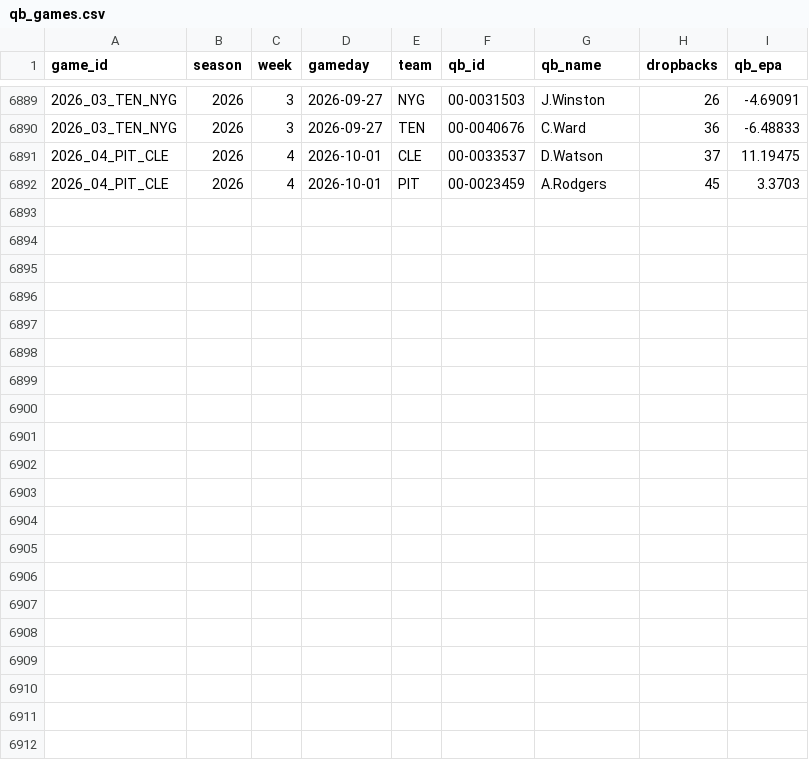
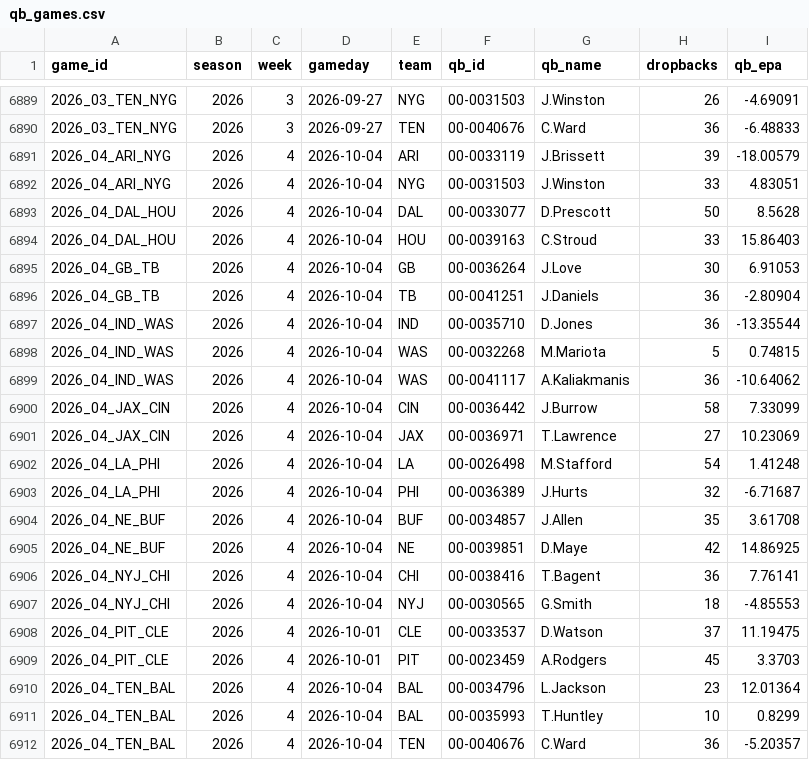
Before and after one commit to jack-more/MORELLOSIMS, a CSV file: nfl_pipeline/data/qb_games.csv, drawn as a sheet; only a part is shown, gaps mark what is left out.

```diff
--- a/nfl_pipeline/data/qb_games.csv
+++ b/nfl_pipeline/data/qb_games.csv
@@ -6890,3 +6890,23 @@ game_id,season,week,gameday,team,qb_id,qb_name,dropbacks,qb_epa
 2026_03_TEN_NYG,2026,3,2026-09-27,TEN,00-0040676,C.Ward,36,-6.48833
+2026_04_ARI_NYG,2026,4,2026-10-04,ARI,00-0033119,J.Brissett,39,-18.00579
+2026_04_ARI_NYG,2026,4,2026-10-04,NYG,00-0031503,J.Winston,33,4.83051
+2026_04_DAL_HOU,2026,4,2026-10-04,DAL,00-0033077,D.Prescott,50,8.5628
+2026_04_DAL_HOU,2026,4,2026-10-04,HOU,00-0039163,C.Stroud,33,15.86403
+2026_04_GB_TB,2026,4,2026-10-04,GB,00-0036264,J.Love,30,6.91053
+2026_04_GB_TB,2026,4,2026-10-04,TB,00-0041251,J.Daniels,36,-2.80904
+2026_04_IND_WAS,2026,4,2026-10-04,IND,00-0035710,D.Jones,36,-13.35544
+2026_04_IND_WAS,2026,4,2026-10-04,WAS,00-0032268,M.Mariota,5,0.74815
+2026_04_IND_WAS,2026,4,2026-10-04,WAS,00-0041117,A.Kaliakmanis,36,-10.64062
+2026_04_JAX_CIN,2026,4,2026-10-04,CIN,00-0036442,J.Burrow,58,7.33099
+2026_04_JAX_CIN,2026,4,2026-10-04,JAX,00-0036971,T.Lawrence,27,10.23069
+2026_04_LA_PHI,2026,4,2026-10-04,LA,00-0026498,M.Stafford,54,1.41248
+2026_04_LA_PHI,2026,4,2026-10-04,PHI,00-0036389,J.Hurts,32,-6.71687
+2026_04_NE_BUF,2026,4,2026-10-04,BUF,00-0034857,J.Allen,35,3.61708
+2026_04_NE_BUF,2026,4,2026-10-04,NE,00-0039851,D.Maye,42,14.86925
+2026_04_NYJ_CHI,2026,4,2026-10-04,CHI,00-0038416,T.Bagent,36,7.76141
+2026_04_NYJ_CHI,2026,4,2026-10-04,NYJ,00-0030565,G.Smith,18,-4.85553
 2026_04_PIT_CLE,2026,4,2026-10-01,CLE,00-0033537,D.Watson,37,11.19475
 2026_04_PIT_CLE,2026,4,2026-10-01,PIT,00-0023459,A.Rodgers,45,3.3703
+2026_04_TEN_BAL,2026,4,2026-10-04,BAL,00-0034796,L.Jackson,23,12.01364
+2026_04_TEN_BAL,2026,4,2026-10-04,BAL,00-0035993,T.Huntley,10,0.8299
+2026_04_TEN_BAL,2026,4,2026-10-04,TEN,00-0040676,C.Ward,36,-5.20357
```
Also changed, not shown: nfl_pipeline/data/espn_lines.csv, nfl_pipeline/data/schedules.csv, 2 other files.
